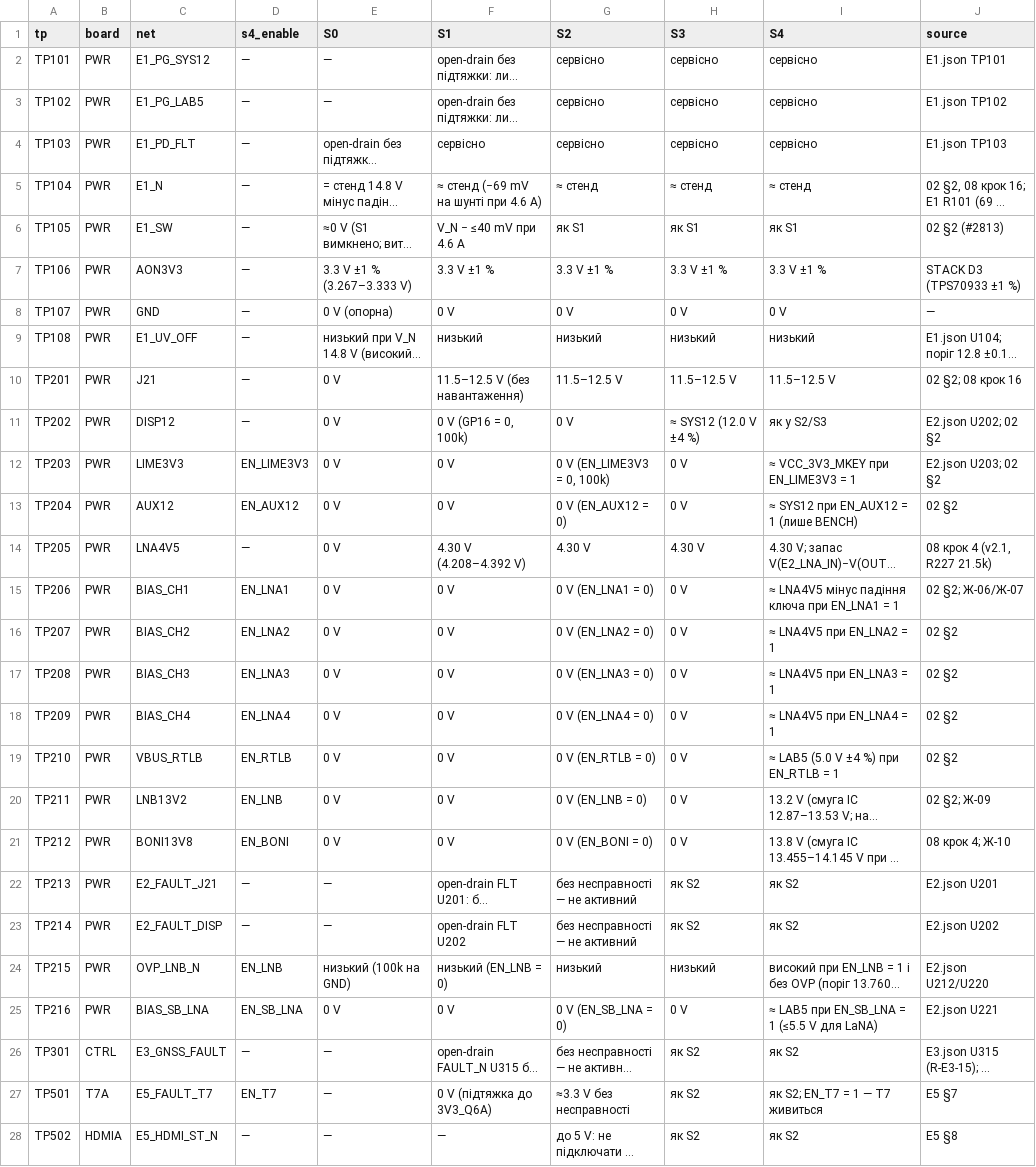
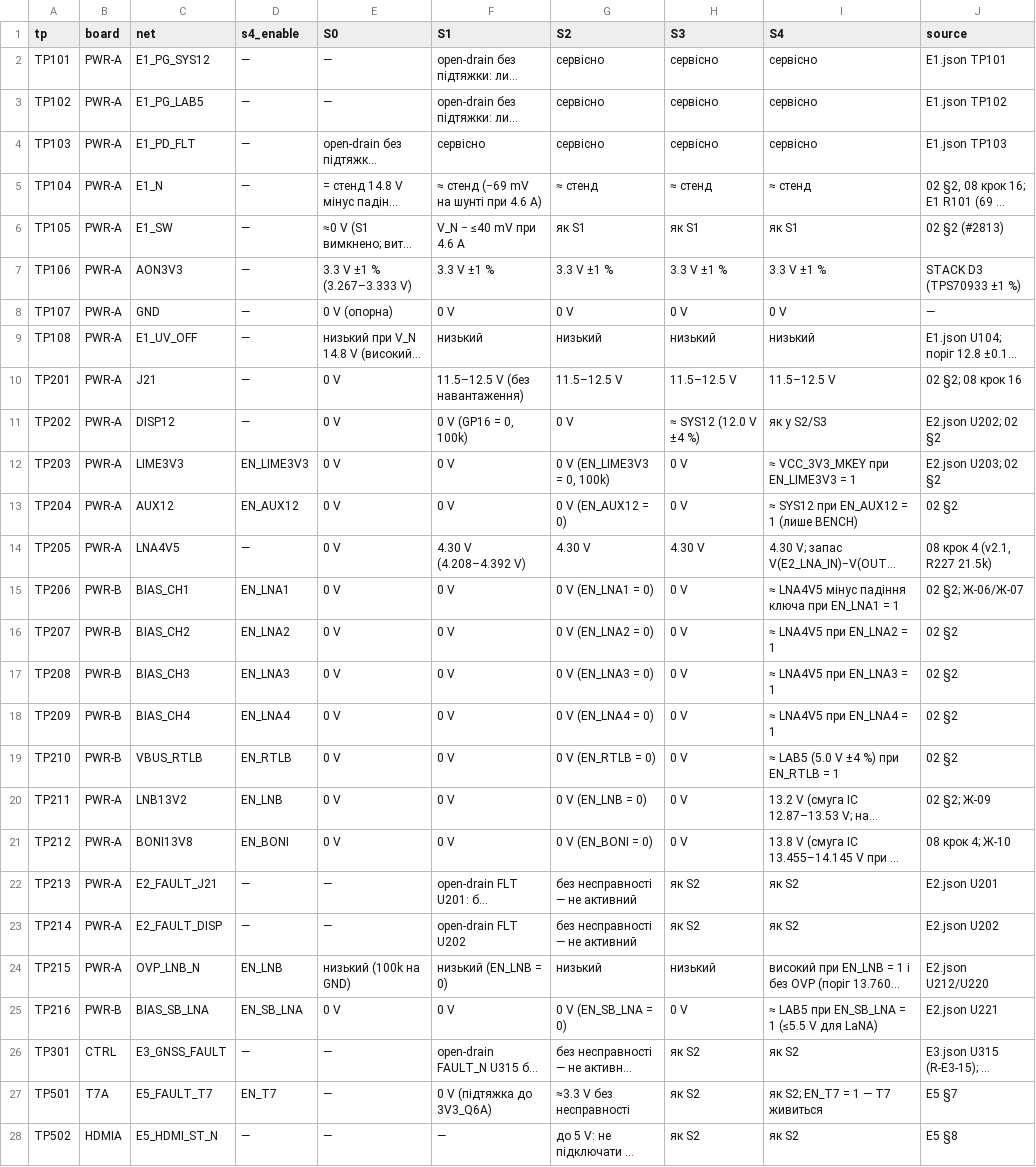
Before and after one commit to lizbeth307/lizbeth307, a CSV file: sat-receiver-audit/build/19-zapusk-plat.csv, drawn as a sheet; only a part is shown; long unchanged cells end in …; the diff covers the shown part only; the diff names each change by its address in the sheet, - before the commit and + after, or states it on an @@ line.

```diff
--- a/sat-receiver-audit/build/19-zapusk-plat.csv
+++ b/sat-receiver-audit/build/19-zapusk-plat.csv
-B2:B14 (board): PWR
+B2:B14 (board): PWR-A
-B15:B19 (board): PWR
+B15:B19 (board): PWR-B
-B20:B24 (board): PWR
+B20:B24 (board): PWR-A
-B25 (board): PWR
+B25 (board): PWR-B
```
Also changed, not shown: 4 edited cells elsewhere in this file, sat-receiver-audit/build/20-forma-stendu.csv, 5 other files.
